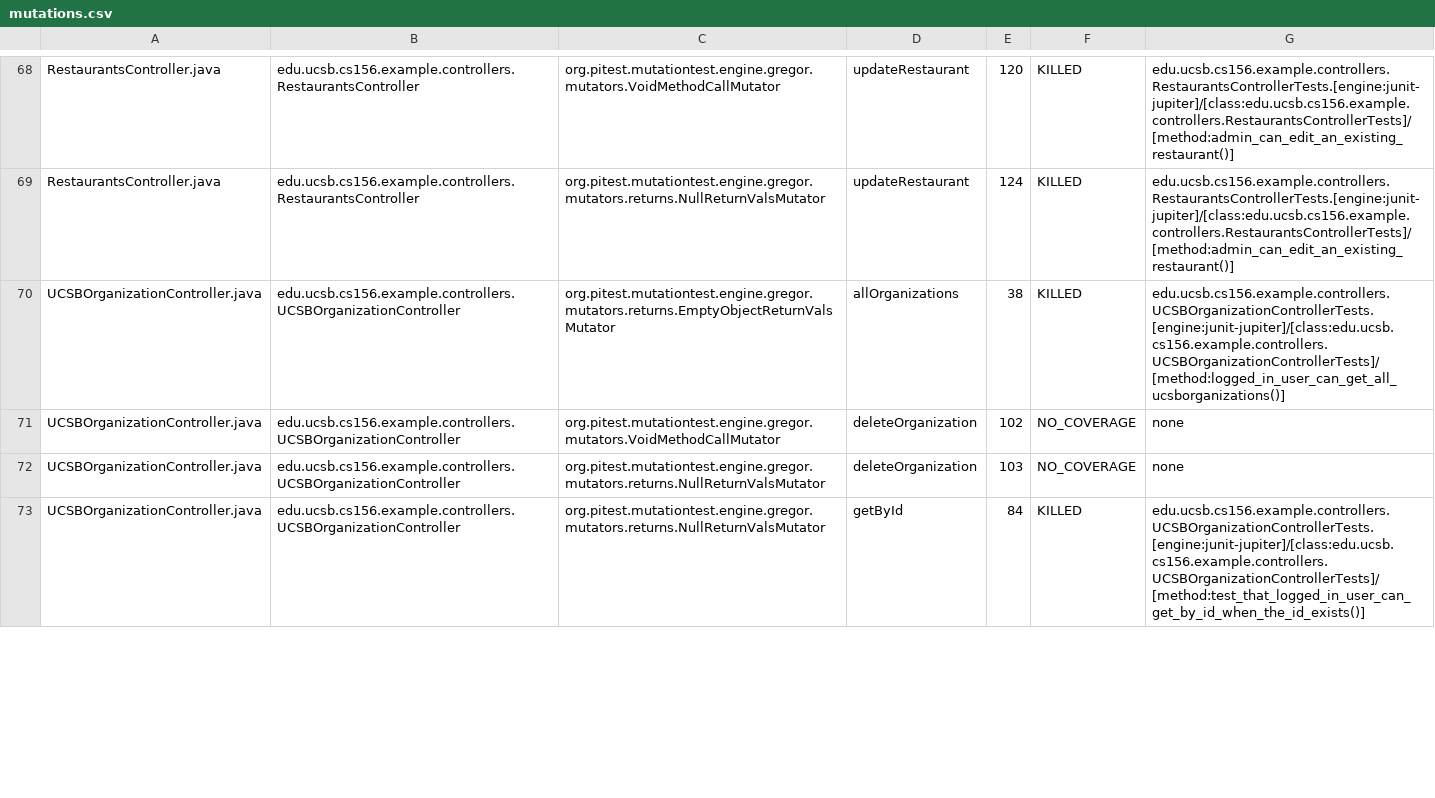
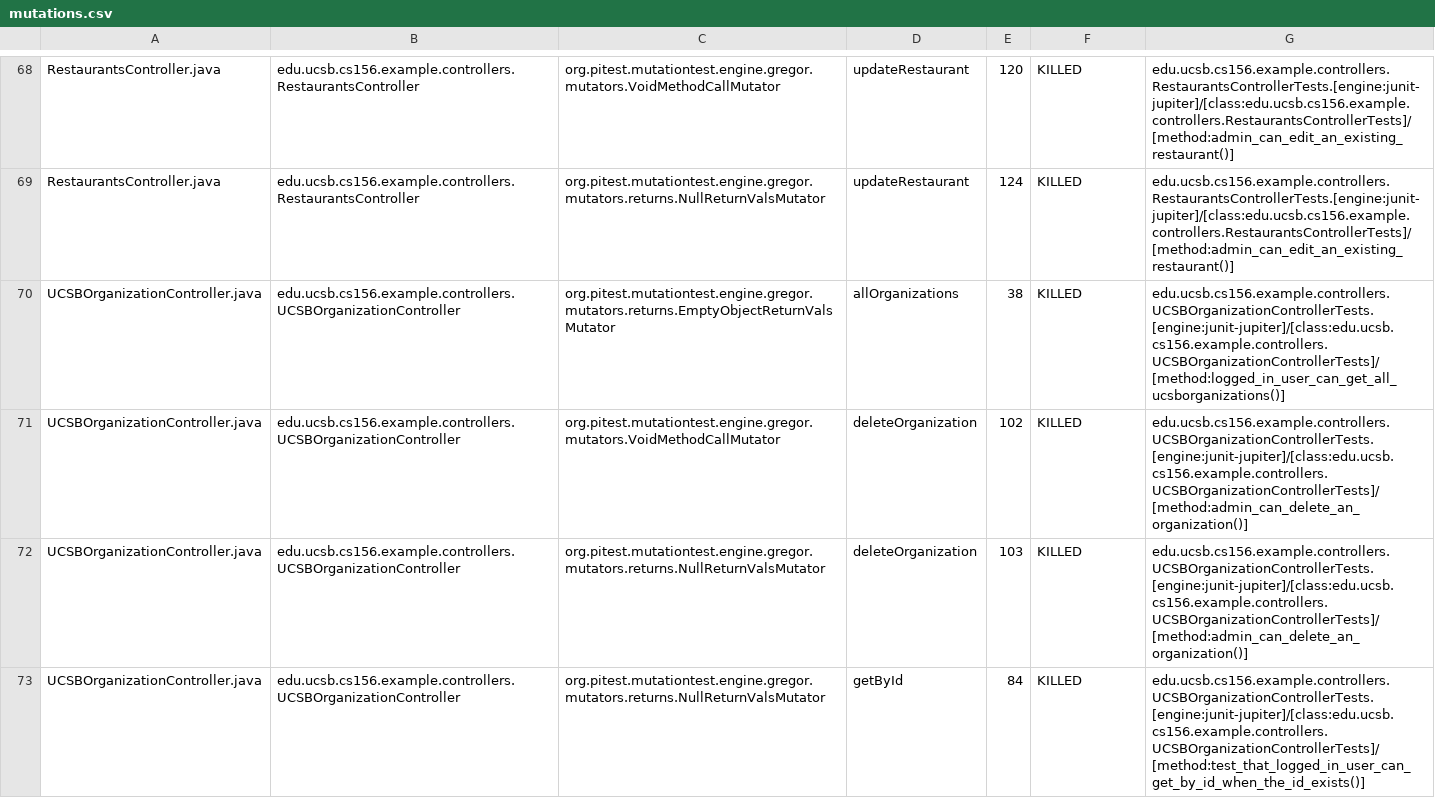
Before and after one commit to ucsb-cs156-s26/team01-s26-16, a CSV file: prs/58/pitest/mutations.csv, drawn as a sheet; only a part is shown, gaps mark what is left out; the diff covers the shown part only.

Commit message:
Deploying to gh-pages from @ ucsb-cs156-s26/team01-s26-16@4af8ae4cff9c67e8c6ac69117a8e287be3668938 🚀

```diff
--- a/prs/58/pitest/mutations.csv
+++ b/prs/58/pitest/mutations.csv
@@ -70,4 +70,4 @@ RestaurantsController.java,edu.ucsb.cs156.example.controllers.RestaurantsControl
 UCSBOrganizationController.java,edu.ucsb.cs156.example.controllers.UCSBOrganizationController,org.pitest.mutationtest.engine.gregor.mutators.returns.EmptyObjectReturnValsMutator,allOrganizations,38,KILLED,edu.ucsb.cs156.example.controllers.UCSBOrganizationControllerTests.[engine:junit-jupiter]/[class:edu.ucsb.cs156.example.controllers.UCSBOrganizationControllerTests]/[method:logged_in_user_can_get_all_ucsborganizations()]
-UCSBOrganizationController.java,edu.ucsb.cs156.example.controllers.UCSBOrganizationController,org.pitest.mutationtest.engine.gregor.mutators.VoidMethodCallMutator,deleteOrganization,102,NO_COVERAGE,none
-UCSBOrganizationController.java,edu.ucsb.cs156.example.controllers.UCSBOrganizationController,org.pitest.mutationtest.engine.gregor.mutators.returns.NullReturnValsMutator,deleteOrganization,103,NO_COVERAGE,none
+UCSBOrganizationController.java,edu.ucsb.cs156.example.controllers.UCSBOrganizationController,org.pitest.mutationtest.engine.gregor.mutators.VoidMethodCallMutator,deleteOrganization,102,KILLED,edu.ucsb.cs156.example.controllers.UCSBOrganizationControllerTests.[engine:junit-jupiter]/[class:edu.ucsb.cs156.example.controllers.UCSBOrganizationControllerTests]/[method:admin_can_delete_an_organization()]
+UCSBOrganizationController.java,edu.ucsb.cs156.example.controllers.UCSBOrganizationController,org.pitest.mutationtest.engine.gregor.mutators.returns.NullReturnValsMutator,deleteOrganization,103,KILLED,edu.ucsb.cs156.example.controllers.UCSBOrganizationControllerTests.[engine:junit-jupiter]/[class:edu.ucsb.cs156.example.controllers.UCSBOrganizationControllerTests]/[method:admin_can_delete_an_organization()]
 UCSBOrganizationController.java,edu.ucsb.cs156.example.controllers.UCSBOrganizationController,org.pitest.mutationtest.engine.gregor.mutators.returns.NullReturnValsMutator,getById,84,KILLED,edu.ucsb.cs156.example.controllers.UCSBOrganizationControllerTests.[engine:junit-jupiter]/[class:edu.ucsb.cs156.example.controllers.UCSBOrganizationControllerTests]/[method:test_that_logged_in_user_can_get_by_id_when_the_id_exists()]
```
Also changed, not shown: 3 edited cells elsewhere in this file, 22 other files.
